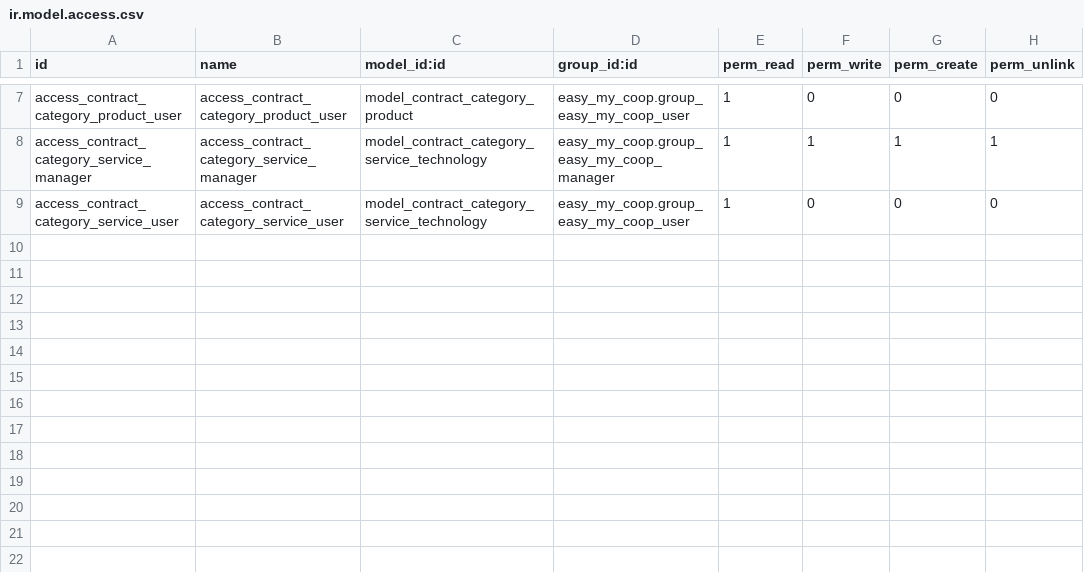
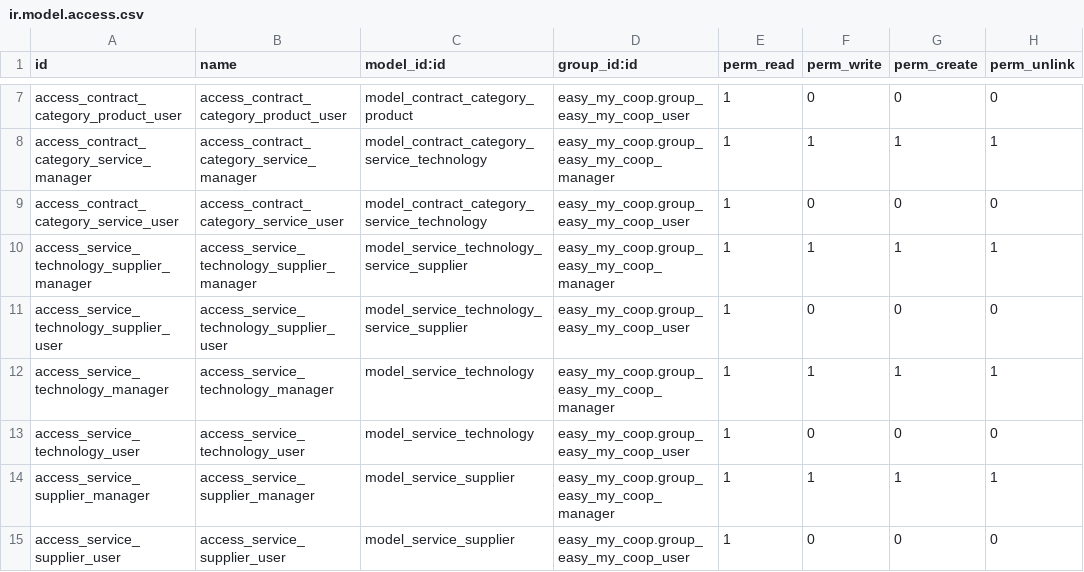
Before and after one commit to coopdevs/odoo-somconnexio, a CSV file: somconnexio/security/ir.model.access.csv, drawn as a sheet; only a part is shown, gaps mark what is left out.

Commit message:
Service Technology <---> Service Supplier relation

```diff
--- a/somconnexio/security/ir.model.access.csv
+++ b/somconnexio/security/ir.model.access.csv
@@ -9 +9,7 @@ access_contract_category_service_manager,access_contract_category_service_manage
 access_contract_category_service_user,access_contract_category_service_user,model_contract_category_service_technology,easy_my_coop.group_easy_my_coop_user,1,0,0,0
+access_service_technology_supplier_manager,access_service_technology_supplier_manager,model_service_technology_service_supplier,easy_my_coop.group_easy_my_coop_manager,1,1,1,1
+access_service_technology_supplier_user,access_service_technology_supplier_user,model_service_technology_service_supplier,easy_my_coop.group_easy_my_coop_user,1,0,0,0
+access_service_technology_manager,access_service_technology_manager,model_service_technology,easy_my_coop.group_easy_my_coop_manager,1,1,1,1
+access_service_technology_user,access_service_technology_user,model_service_technology,easy_my_coop.group_easy_my_coop_user,1,0,0,0
+access_service_supplier_manager,access_service_supplier_manager,model_service_supplier,easy_my_coop.group_easy_my_coop_manager,1,1,1,1
+access_service_supplier_user,access_service_supplier_user,model_service_supplier,easy_my_coop.group_easy_my_coop_user,1,0,0,0
```
Also changed, not shown: 10 other files.
